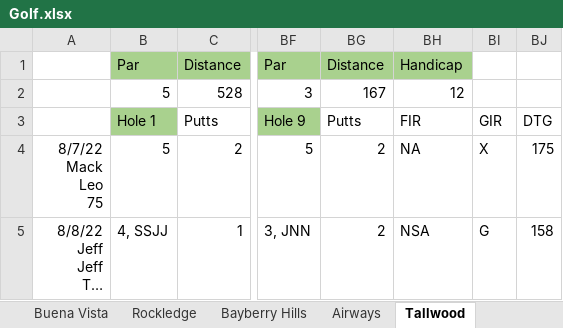
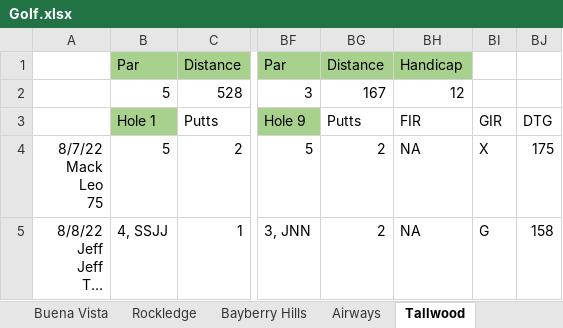
Before and after one commit to jcgilson/PersonalSite, an Excel workbook: src/Golf.xlsx, sheet Tallwood, drawn as a sheet; only a part is shown, gaps mark what is left out; long unchanged cells end in …; values as stored, in another font and other column widths than the file's, no borders; the diff names each change by its address in the sheet, - before the commit and + after, or states it on an @@ line.

```diff
--- a/src/Golf.xlsx (sheet Tallwood)
+++ b/src/Golf.xlsx (sheet Tallwood)
-BH5: NSA
+BH5: NA
```
Also changed, not shown: sheet Bayberry Hills, sheet Anderson Glen, sheet Gilead Highlands, sheet Portland West, sheet Airways, sheet Keney Park, other sheet tabs, 6 other files.
